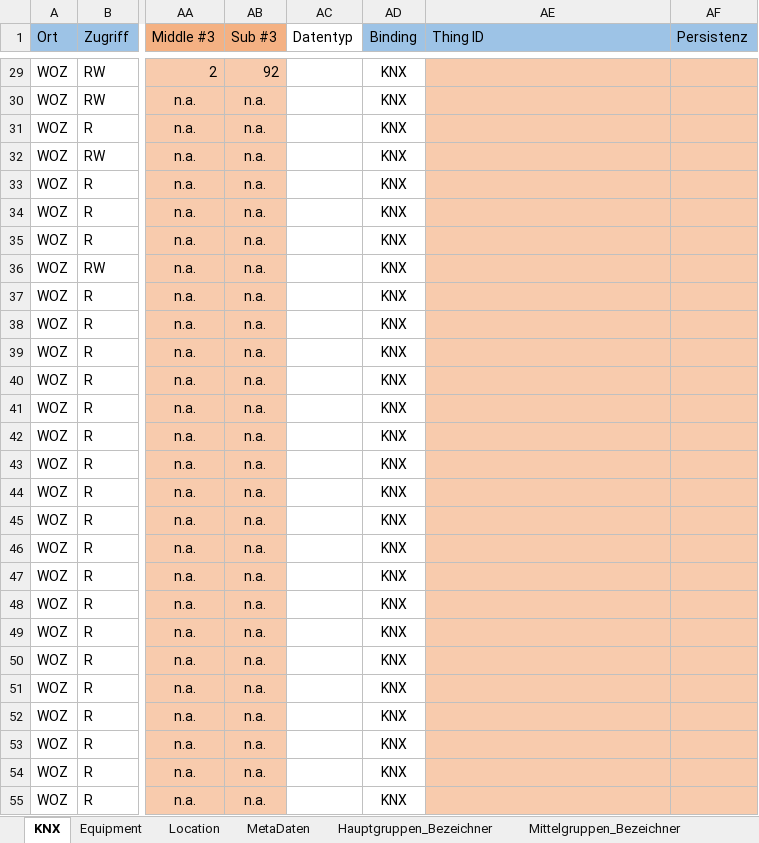
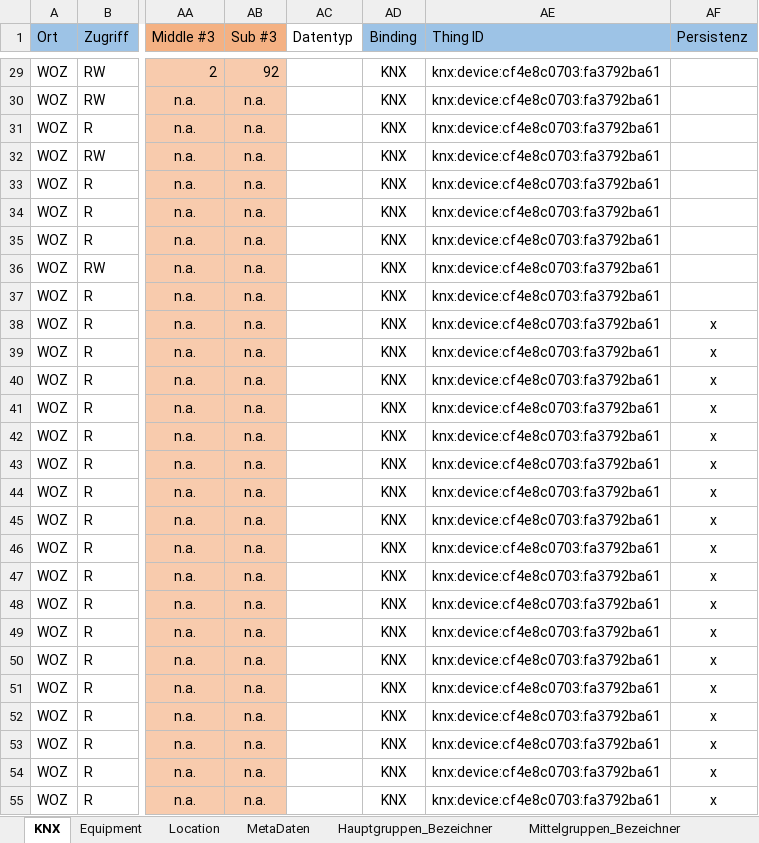
Before and after one commit to masterofeye2021/E2KAO, an Excel workbook: source/knx.xlsx, sheet KNX, drawn as a sheet; only a part is shown, gaps mark what is left out; values as stored, in another font and other column widths than the file's, no borders; table styles not drawn; the diff covers the shown part only; the diff names each change by its address in the sheet, - before the commit and + after, or states it on an @@ line.

```diff
--- a/source/knx.xlsx (sheet KNX)
+++ b/source/knx.xlsx (sheet KNX)
-AE29:AE55 (Thing ID): (empty)
+AE29:AE55 (Thing ID): knx:device:cf4e8c0703:fa3792ba61
-AE29:AF55 fill: #F8CBAD
+AE29:AF55 fill: none
-AF38:AF55 (Persistenz): (empty)
+AF38:AF55 (Persistenz): x
```
Also changed, not shown: 793 edited cells and cell formats elsewhere in this sheet, sheet Equipment, formulas that keep their value, 17 other files.
